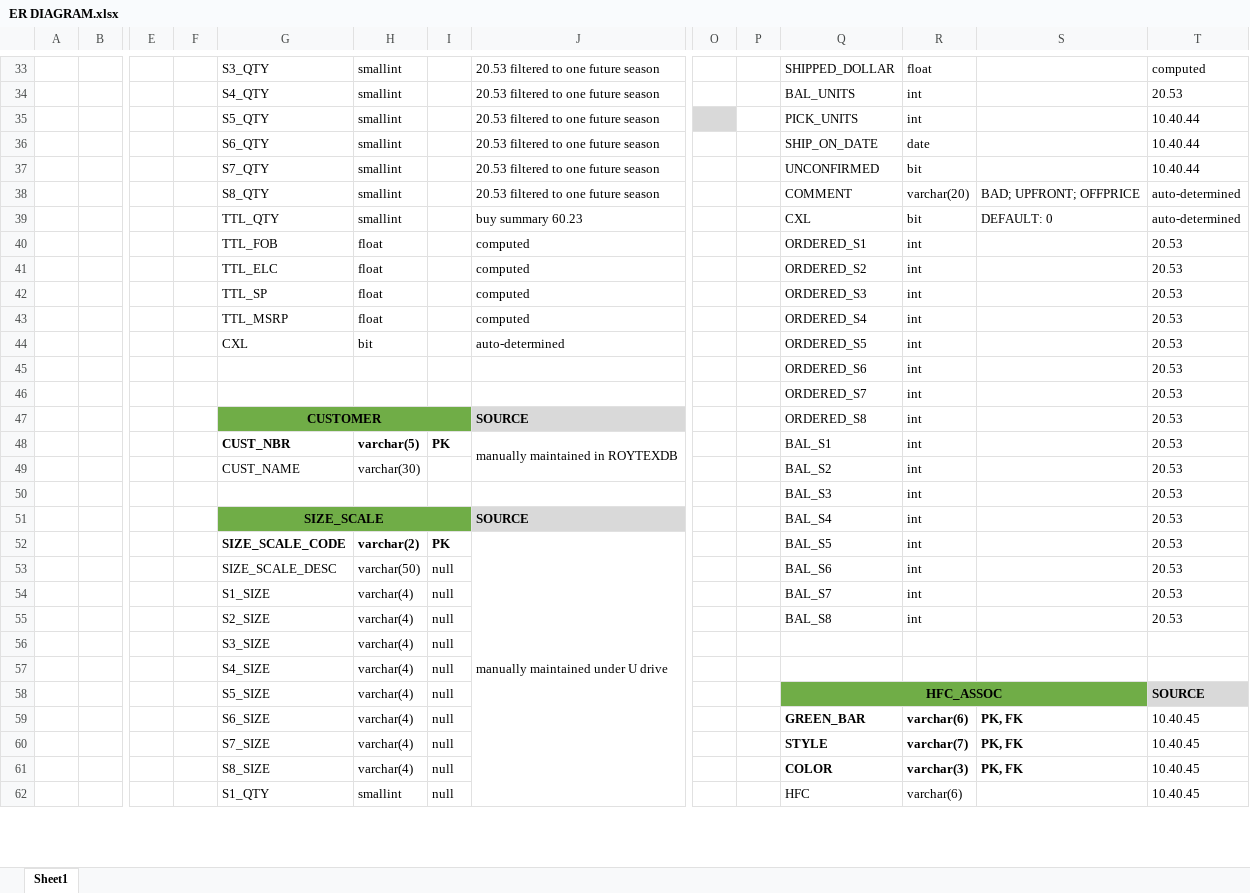
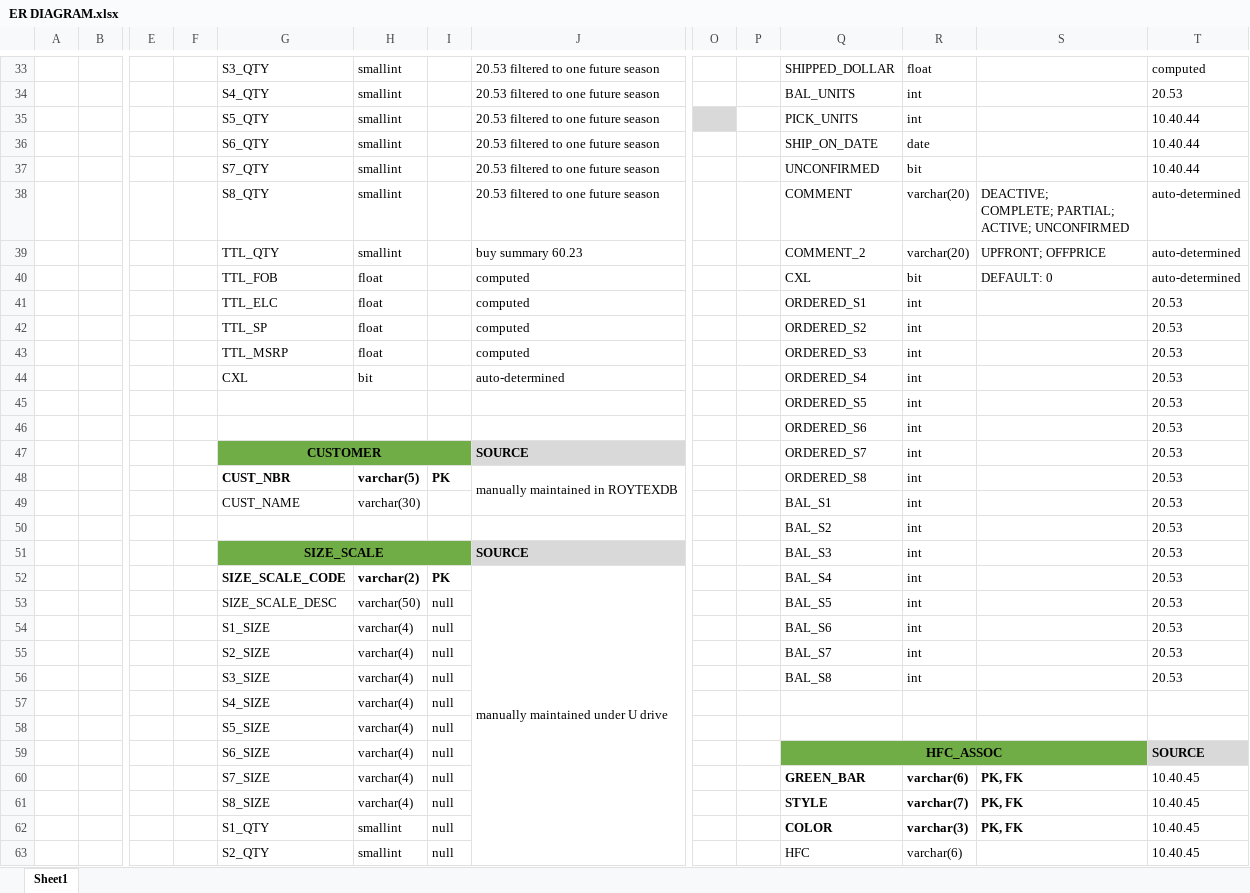
Before and after one commit to aweuniverse/RTX_DB, an Excel workbook: ER DIAGRAM.xlsx, sheet Sheet1, drawn as a sheet; only a part is shown, gaps mark what is left out; values as stored, in another font and other column widths than the file's, no borders; removed rows and columns are numbered as before the commit, all else as after; rows hold the shown columns only; ↵ is a line break in a cell; the diff covers the shown part only; the diff names each change by its address in the sheet, - before the commit and + after, or states it on an @@ line.

```diff
--- a/ER DIAGRAM.xlsx (sheet Sheet1)
+++ b/ER DIAGRAM.xlsx (sheet Sheet1)
-S38: BAD; UPFRONT; OFFPRICE
+S38: DEACTIVE; ↵ COMPLETE; PARTIAL; ↵ ACTIVE; UNCONFIRMED
-Q39: CXL
+Q39: COMMENT_2
-R39: bit
+R39: varchar(20)
-S39: DEFAULT: 0
+S39: UPFRONT; OFFPRICE
-Q40: ORDERED_S1
+Q40: CXL
-R40: int
+R40: bit
-S40: (empty)
+S40: DEFAULT: 0
-T40: 20.53
+T40: auto-determined
-Q41: ORDERED_S2
+Q41: ORDERED_S1
-Q42: ORDERED_S3
+Q42: ORDERED_S2
-Q43: ORDERED_S4
+Q43: ORDERED_S3
-Q44: ORDERED_S5
+Q44: ORDERED_S4
+row 45:  |  |  |  |  |  |  |  |  |  | ORDERED_S5 | int |  | 20.53
-row 46:  |  |  |  |  |  |  |  |  |  | ORDERED_S7 | int |  | 20.53
-Q47: ORDERED_S8
+Q47: ORDERED_S7
-Q48: BAL_S1
+Q48: ORDERED_S8
-Q49: BAL_S2
+Q49: BAL_S1
-Q50: BAL_S3
+Q50: BAL_S2
-Q51: BAL_S4
+Q51: BAL_S3
-Q52: BAL_S5
+Q52: BAL_S4
-Q53: BAL_S6
+Q53: BAL_S5
+row 54:  |  |  |  | S1_SIZE | varchar(4) | null |  |  |  | BAL_S6 | int |  | 20.53
-G55: S1_SIZE
+G55: S2_SIZE
-G56: S2_SIZE
+G56: S3_SIZE
-row 56:  |  |  |  | S3_SIZE | varchar(4) | null
+row 58:  |  |  |  | S5_SIZE | varchar(4) | null
-G59: S5_SIZE
+G59: S6_SIZE
-G60: S6_SIZE
+G60: S7_SIZE
-G61: S7_SIZE
+G61: S8_SIZE
-G62: S8_SIZE
+G62: S1_QTY
-H62: varchar(4)
+H62: smallint
-G63: S1_QTY
+G63: S2_QTY
```
Also changed, not shown: 1 removed row, 32 edited cells, cell formats and merged cells elsewhere in this sheet, 1 other file.
